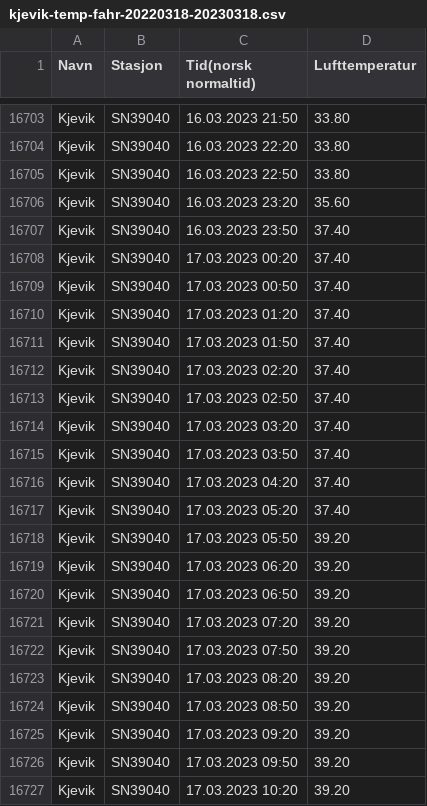
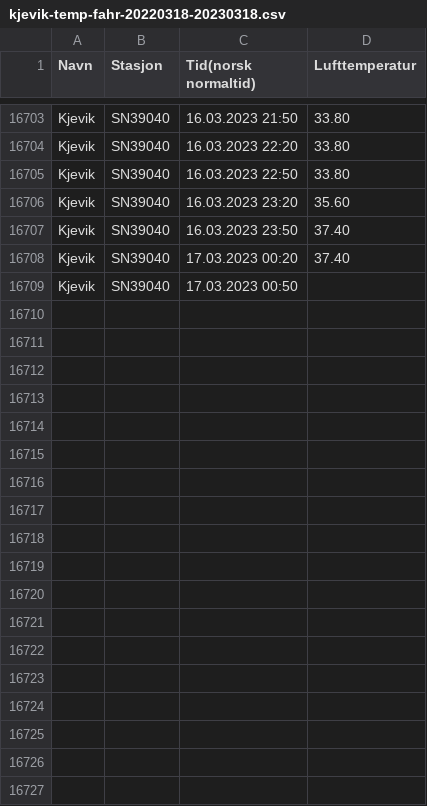
Before and after one commit to erny03/minyr, a CSV file: kjevik-temp-fahr-20220318-20230318.csv, drawn as a sheet; only a part is shown, gaps mark what is left out; the diff covers the shown part only.

```diff
--- a/kjevik-temp-fahr-20220318-20230318.csv
+++ b/kjevik-temp-fahr-20220318-20230318.csv
@@ -16708,20 +16708,2 @@ Kjevik;SN39040;16.03.2023 23:50;37.40
 Kjevik;SN39040;17.03.2023 00:20;37.40
-Kjevik;SN39040;17.03.2023 00:50;37.40
-Kjevik;SN39040;17.03.2023 01:20;37.40
-Kjevik;SN39040;17.03.2023 01:50;37.40
-Kjevik;SN39040;17.03.2023 02:20;37.40
-Kjevik;SN39040;17.03.2023 02:50;37.40
-Kjevik;SN39040;17.03.2023 03:20;37.40
-Kjevik;SN39040;17.03.2023 03:50;37.40
-Kjevik;SN39040;17.03.2023 04:20;37.40
-Kjevik;SN39040;17.03.2023 05:20;37.40
-Kjevik;SN39040;17.03.2023 05:50;39.20
-Kjevik;SN39040;17.03.2023 06:20;39.20
-Kjevik;SN39040;17.03.2023 06:50;39.20
-Kjevik;SN39040;17.03.2023 07:20;39.20
-Kjevik;SN39040;17.03.2023 07:50;39.20
-Kjevik;SN39040;17.03.2023 08:20;39.20
-Kjevik;SN39040;17.03.2023 08:50;39.20
-Kjevik;SN39040;17.03.2023 09:20;39.20
-Kjevik;SN39040;17.03.2023 09:50;39.20
-Kjevik;SN39040;17.03.2023 10:20;39.20
+Kjevik;SN39040;17.03.2023 00:50
```
Also changed, not shown: 29 removed rows elsewhere in this file, 2 other files.
